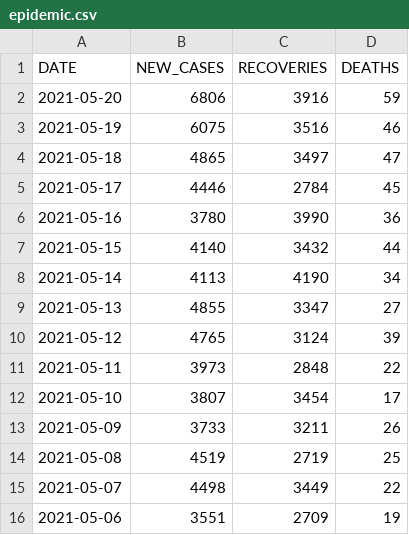
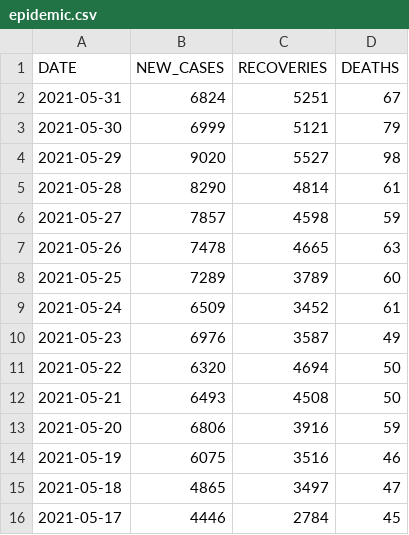
Before and after one commit to daniellim051000/MYCovid, a CSV file: data/epidemic.csv, drawn as a sheet; only a part is shown; the shorter side is filled out with more unchanged rows.

Commit message:
Update 2021-05-31

```diff
--- a/data/epidemic.csv
+++ b/data/epidemic.csv
@@ -1,2 +1,13 @@
 DATE,NEW_CASES,RECOVERIES,DEATHS
+2021-05-31,6824,5251,67
+2021-05-30,6999,5121,79
+2021-05-29,9020,5527,98
+2021-05-28,8290,4814,61
+2021-05-27,7857,4598,59
+2021-05-26,7478,4665,63
+2021-05-25,7289,3789,60
+2021-05-24,6509,3452,61
+2021-05-23,6976,3587,49
+2021-05-22,6320,4694,50
+2021-05-21,6493,4508,50
 2021-05-20,6806,3916,59
```
